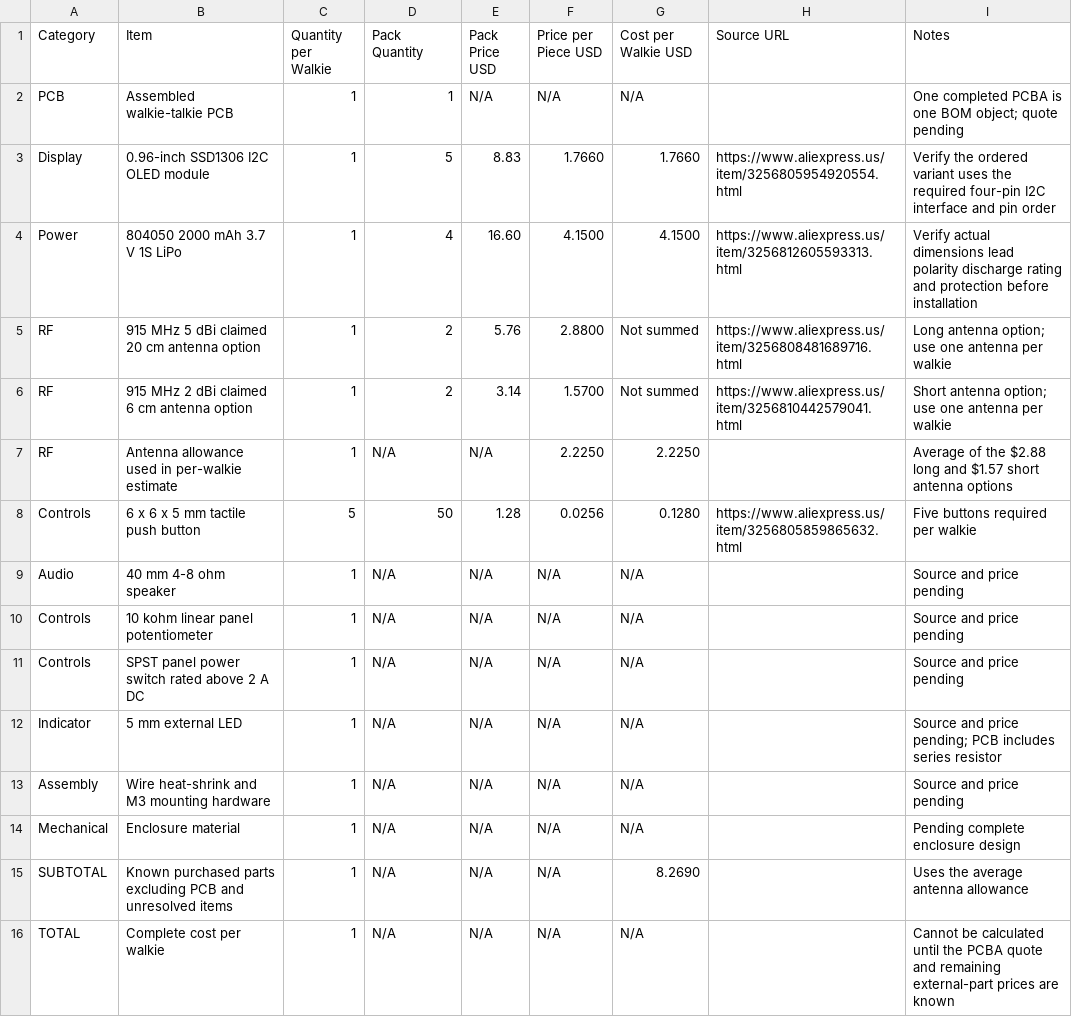
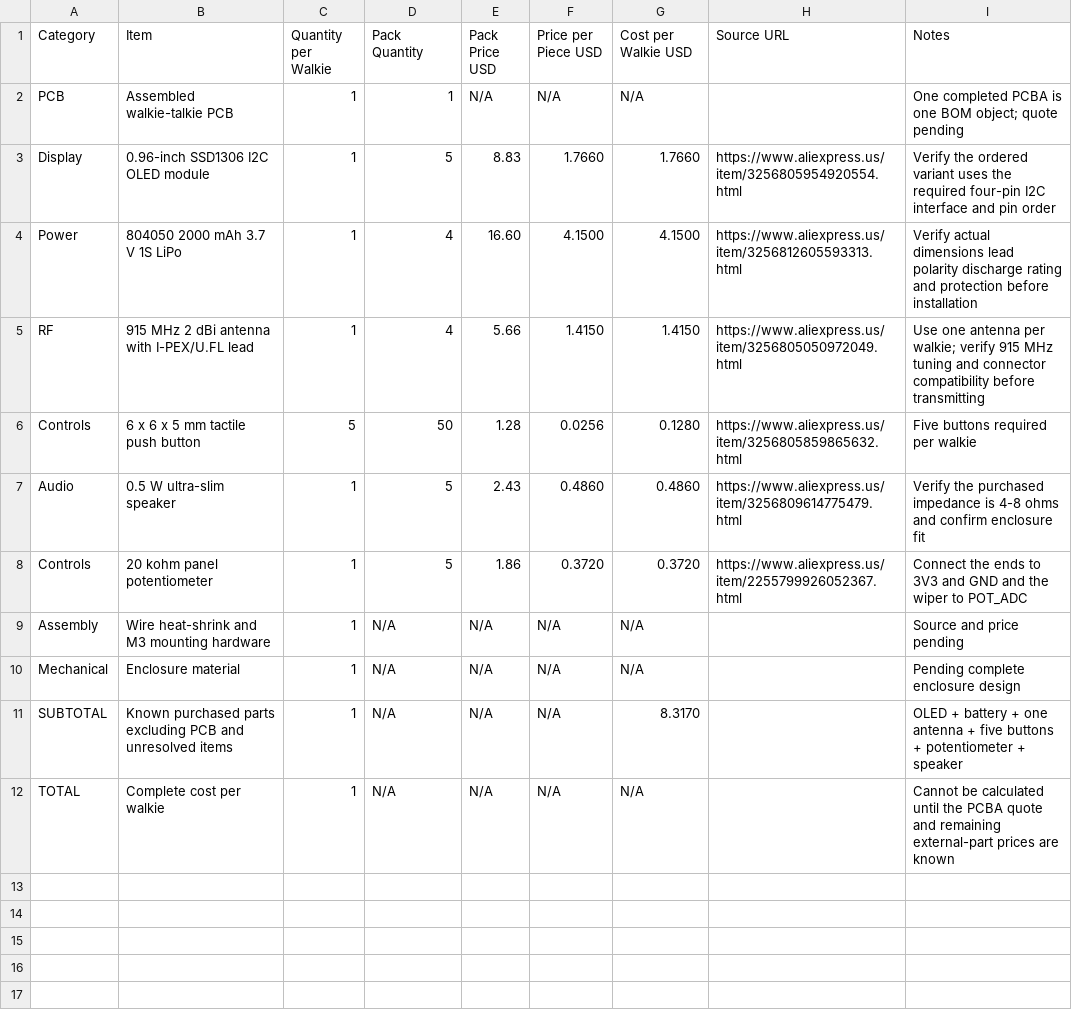
Before and after one commit to houseofthe051010/ESP32-Walkie-Talkie-V2, a CSV file: bom.csv, drawn as a sheet.

```diff
--- a/bom.csv
+++ b/bom.csv
@@ -4,13 +4,9 @@ Display,0.96-inch SSD1306 I2C OLED module,1,5,8.83,1.7660,1.7660,https://www.ali
 Power,804050 2000 mAh 3.7 V 1S LiPo,1,4,16.60,4.1500,4.1500,https://www.aliexpress.us/item/3256812605593313.html,Verify actual dimensions lead polarity discharge rating and protection before installation
-RF,915 MHz 5 dBi claimed 20 cm antenna option,1,2,5.76,2.8800,Not summed,https://www.aliexpress.us/item/3256808481689716.html,Long antenna option; use one antenna per walkie
-RF,915 MHz 2 dBi claimed 6 cm antenna option,1,2,3.14,1.5700,Not summed,https://www.aliexpress.us/item/3256810442579041.html,Short antenna option; use one antenna per walkie
-RF,Antenna allowance used in per-walkie estimate,1,N/A,N/A,2.2250,2.2250,,Average of the $2.88 long and $1.57 short antenna options
+RF,915 MHz 2 dBi antenna with I-PEX/U.FL lead,1,4,5.66,1.4150,1.4150,https://www.aliexpress.us/item/3256805050972049.html,Use one antenna per walkie; verify 915 MHz tuning and connector compatibility before transmitting
 Controls,6 x 6 x 5 mm tactile push button,5,50,1.28,0.0256,0.1280,https://www.aliexpress.us/item/3256805859865632.html,Five buttons required per walkie
-Audio,40 mm 4-8 ohm speaker,1,N/A,N/A,N/A,N/A,,Source and price pending
-Controls,10 kohm linear panel potentiometer,1,N/A,N/A,N/A,N/A,,Source and price pending
-Controls,SPST panel power switch rated above 2 A DC,1,N/A,N/A,N/A,N/A,,Source and price pending
-Indicator,5 mm external LED,1,N/A,N/A,N/A,N/A,,Source and price pending; PCB includes series resistor
+Audio,0.5 W ultra-slim speaker,1,5,2.43,0.4860,0.4860,https://www.aliexpress.us/item/3256809614775479.html,Verify the purchased impedance is 4-8 ohms and confirm enclosure fit
+Controls,20 kohm panel potentiometer,1,5,1.86,0.3720,0.3720,https://www.aliexpress.us/item/2255799926052367.html,Connect the ends to 3V3 and GND and the wiper to POT_ADC
 Assembly,Wire heat-shrink and M3 mounting hardware,1,N/A,N/A,N/A,N/A,,Source and price pending
 Mechanical,Enclosure material,1,N/A,N/A,N/A,N/A,,Pending complete enclosure design
-SUBTOTAL,Known purchased parts excluding PCB and unresolved items,1,N/A,N/A,N/A,8.2690,,Uses the average antenna allowance
+SUBTOTAL,Known purchased parts excluding PCB and unresolved items,1,N/A,N/A,N/A,8.3170,,OLED + battery + one antenna + five buttons + potentiometer + speaker
 TOTAL,Complete cost per walkie,1,N/A,N/A,N/A,N/A,,Cannot be calculated until the PCBA quote and remaining external-part prices are known
```
Also changed, not shown: Schematics/Gerber, BOM, CPL files for JLBPCB/walkiepcb_revE_cpl_raw.csv, Schematics/Gerber, BOM, CPL files for JLBPCB/walkiepcb_revE_jlc_bom.csv, 23 other files.
